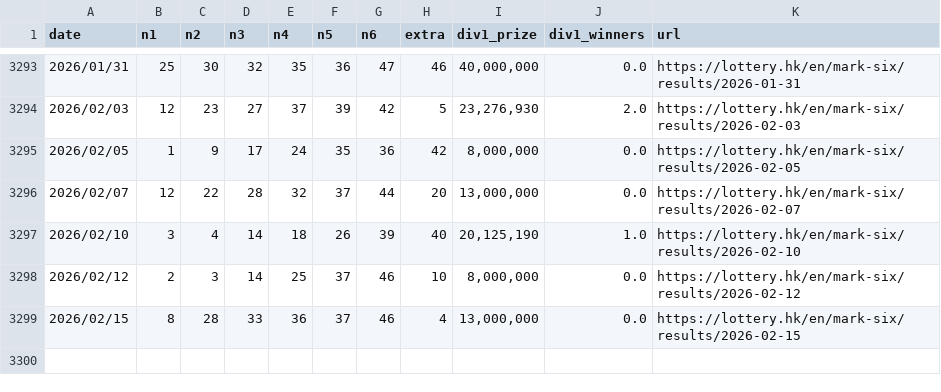
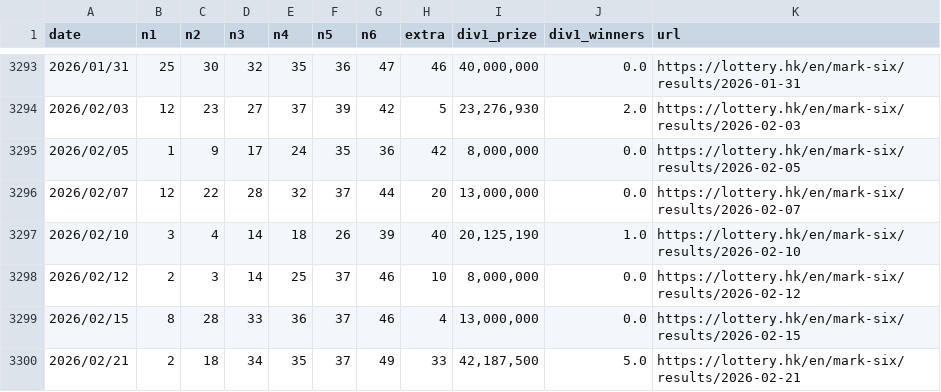
Before and after one commit to jinwoosolo/Marksix-analyzer, a CSV file: marksix.csv, drawn as a sheet; only a part is shown, gaps mark what is left out.

```diff
--- a/marksix.csv
+++ b/marksix.csv
@@ -3299 +3299,2 @@ date,n1,n2,n3,n4,n5,n6,extra,div1_prize,div1_winners,url
 2026/02/15,8,28,33,36,37,46,4,"13,000,000",0.0,https://lottery.hk/en/mark-six/results/2026-02-15
+2026/02/21,2,18,34,35,37,49,33,"42,187,500",5.0,https://lottery.hk/en/mark-six/results/2026-02-21
```
